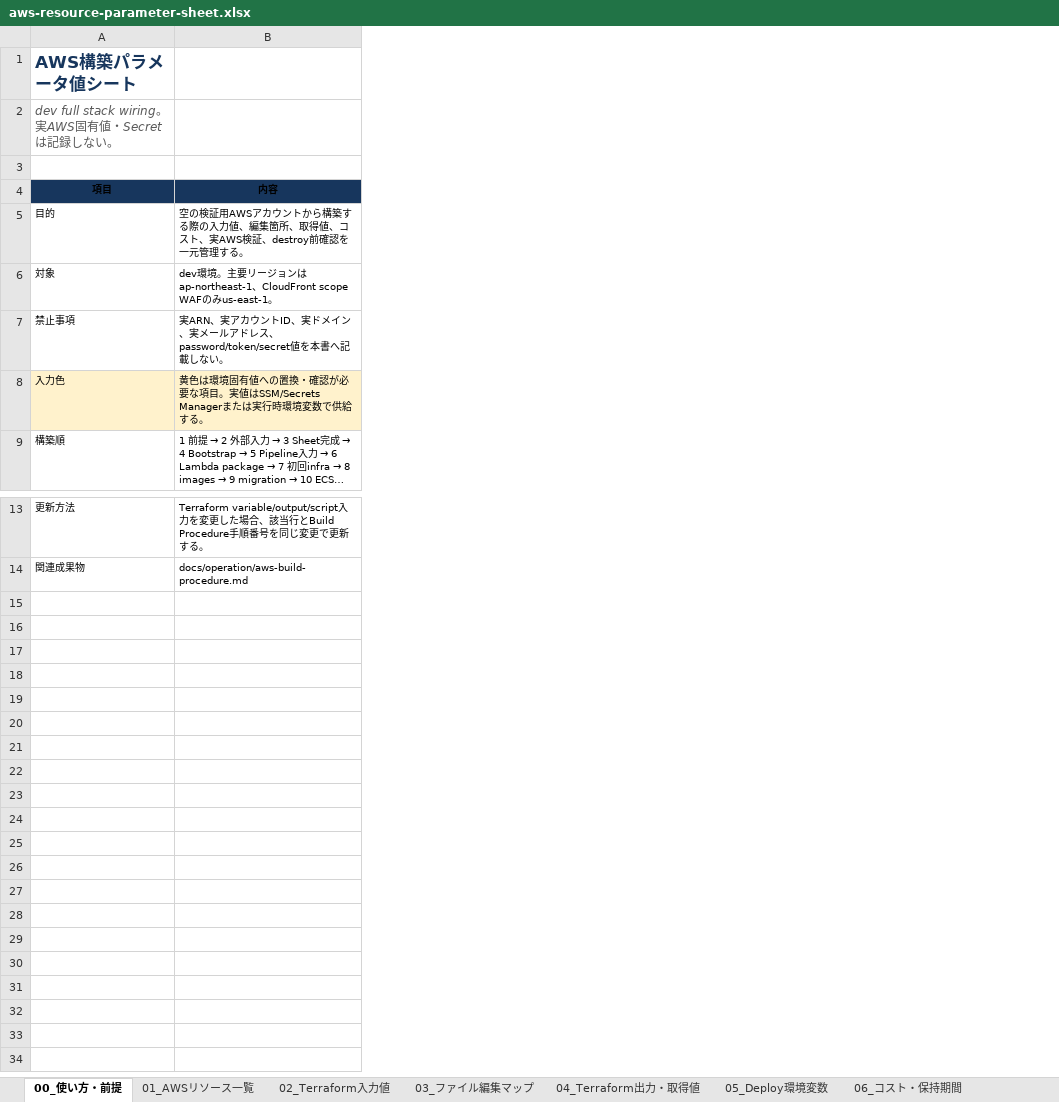
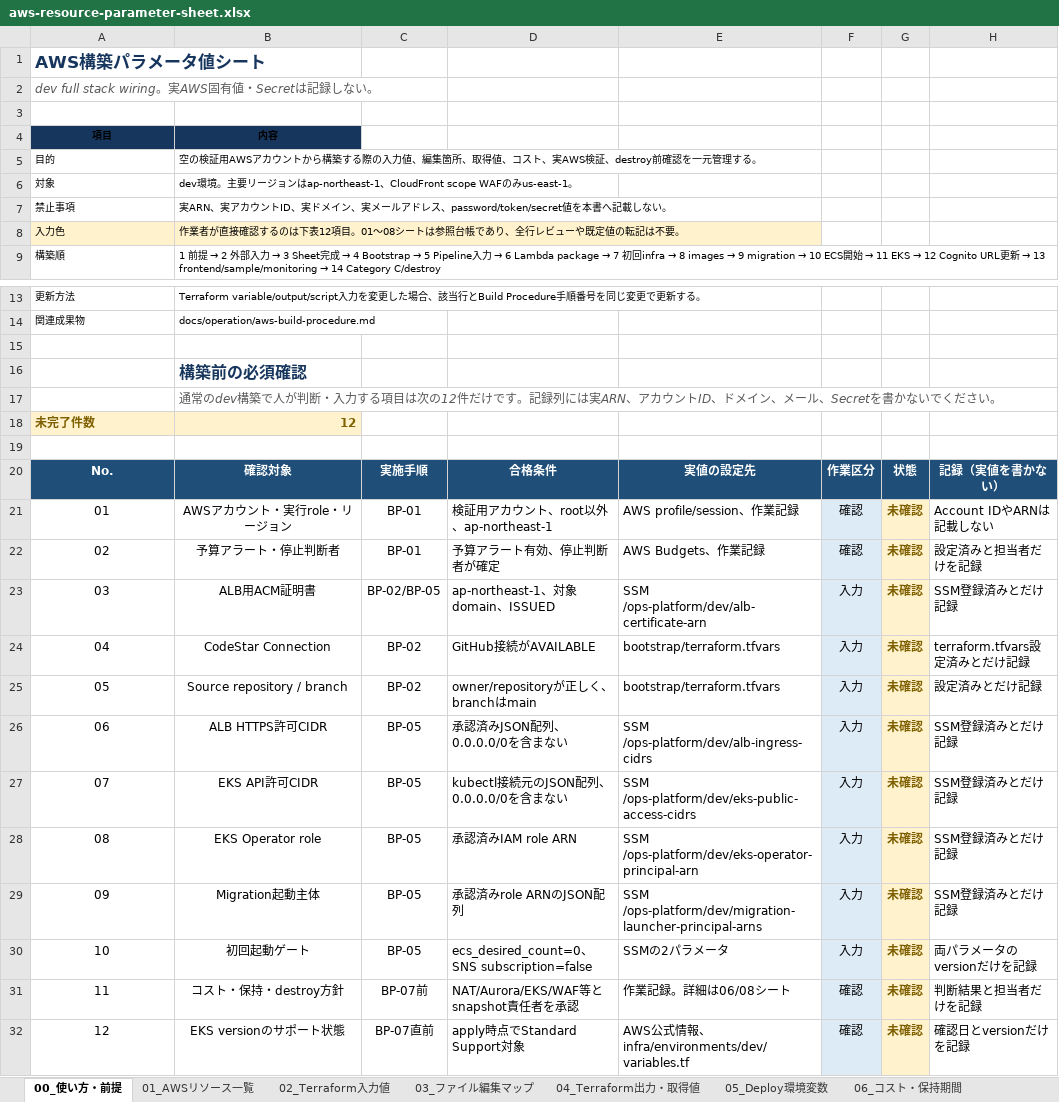
Before and after one commit to deutch6122/aws-incident-security-ops-platform, an Excel workbook: docs/operation/aws-resource-parameter-sheet.xlsx, sheet 00_使い方・前提, drawn as a sheet; only a part is shown, gaps mark what is left out; long unchanged cells end in …; values as stored, in another font and other column widths than the file's, no borders; conditional formats and table styles not drawn; the diff names each change by its address in the sheet, - before the commit and + after, or states it on an @@ line.

```diff
--- a/docs/operation/aws-resource-parameter-sheet.xlsx (sheet 00_使い方・前提)
+++ b/docs/operation/aws-resource-parameter-sheet.xlsx (sheet 00_使い方・前提)
+column C, empty
+column D, empty
+column E, empty
+column F, empty
+column G, empty
+column H, empty
-B8: 黄色は環境固有値への置換・確認が必要な項目。実値はSSM/Secrets Managerまたは実行時環境変数で供給する。
+B8: 作業者が直接確認するのは下表12項目。01〜08シートは参照台帳であり、全行レビューや既定値の転記は不要。
+row 15: (empty)
+row 16:  | 構築前の必須確認
+row 17:  | 通常のdev構築で人が判断・入力する項目は次の12件だけです。記録列には実ARN、アカウントID、ドメイン、メール、Secretを書かないでください。
+row 18: 未完了件数 | 12
+row 19: (empty)
+row 20: No. | 確認対象 | 実施手順 | 合格条件 | 実値の設定先 | 作業区分 | 状態 | 記録（実値を書かない）
+row 21: 01 | AWSアカウント・実行role・リージョン | BP-01 | 検証用アカウント、root以外、ap-northeast-1 | AWS profile/session、作業記録 | 確認 | 未確認 | Account IDやARNは記載しない
+row 22: 02 | 予算アラート・停止判断者 | BP-01 | 予算アラート有効、停止判断者が確定 | AWS Budgets、作業記録 | 確認 | 未確認 | 設定済みと担当者だけを記録
+row 23: 03 | ALB用ACM証明書 | BP-02/BP-05 | ap-northeast-1、対象domain、ISSUED | SSM /ops-platform/dev/alb-certificate-arn | 入力 | 未確認 | SSM登録済みとだけ記録
+row 24: 04 | CodeStar Connection | BP-02 | GitHub接続がAVAILABLE | bootstrap/terraform.tfvars | 入力 | 未確認 | terraform.tfvars設定済みとだけ記録
+row 25: 05 | Source repository / branch | BP-02 | owner/repositoryが正しく、branchはmain | bootstrap/terraform.tfvars | 入力 | 未確認 | 設定済みとだけ記録
+row 26: 06 | ALB HTTPS許可CIDR | BP-05 | 承認済みJSON配列、0.0.0.0/0を含まない | SSM /ops-platform/dev/alb-ingress-cidrs | 入力 | 未確認 | SSM登録済みとだけ記録
+row 27: 07 | EKS API許可CIDR | BP-05 | kubectl接続元のJSON配列、0.0.0.0/0を含まない | SSM /ops-platform/dev/eks-public-access-cidrs | 入力 | 未確認 | SSM登録済みとだけ記録
+row 28: 08 | EKS Operator role | BP-05 | 承認済みIAM role ARN | SSM /ops-platform/dev/eks-operator-principal-arn | 入力 | 未確認 | SSM登録済みとだけ記録
+row 29: 09 | Migration起動主体 | BP-05 | 承認済みrole ARNのJSON配列 | SSM /ops-platform/dev/migration-launcher-principal-arns | 入力 | 未確認 | SSM登録済みとだけ記録
+row 30: 10 | 初回起動ゲート | BP-05 | ecs_desired_count=0、SNS subscription=false | SSMの2パラメータ | 入力 | 未確認 | 両パラメータのversionだけを記録
+row 31: 11 | コスト・保持・destroy方針 | BP-07前 | NAT/Aurora/EKS/WAF等とsnapshot責任者を承認 | 作業記録。詳細は06/08シート | 確認 | 未確認 | 判断結果と担当者だけを記録
+row 32: 12 | EKS versionのサポート状態 | BP-07直前 | apply時点でStandard Support対象 | AWS公式情報、infra/environments/dev/variables.tf | 確認 | 未確認 | 確認日とversionだけを記録
```
Also changed, not shown: sheet 03_ファイル編集マップ, sheet 02_Terraform入力値, 8 other files.
